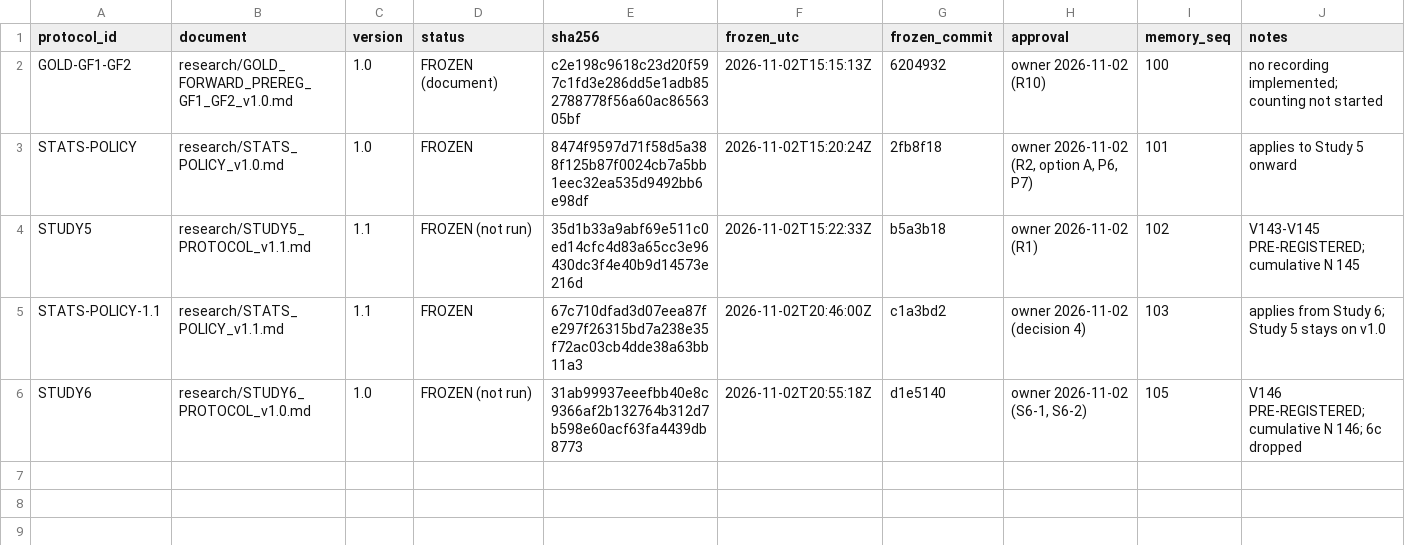
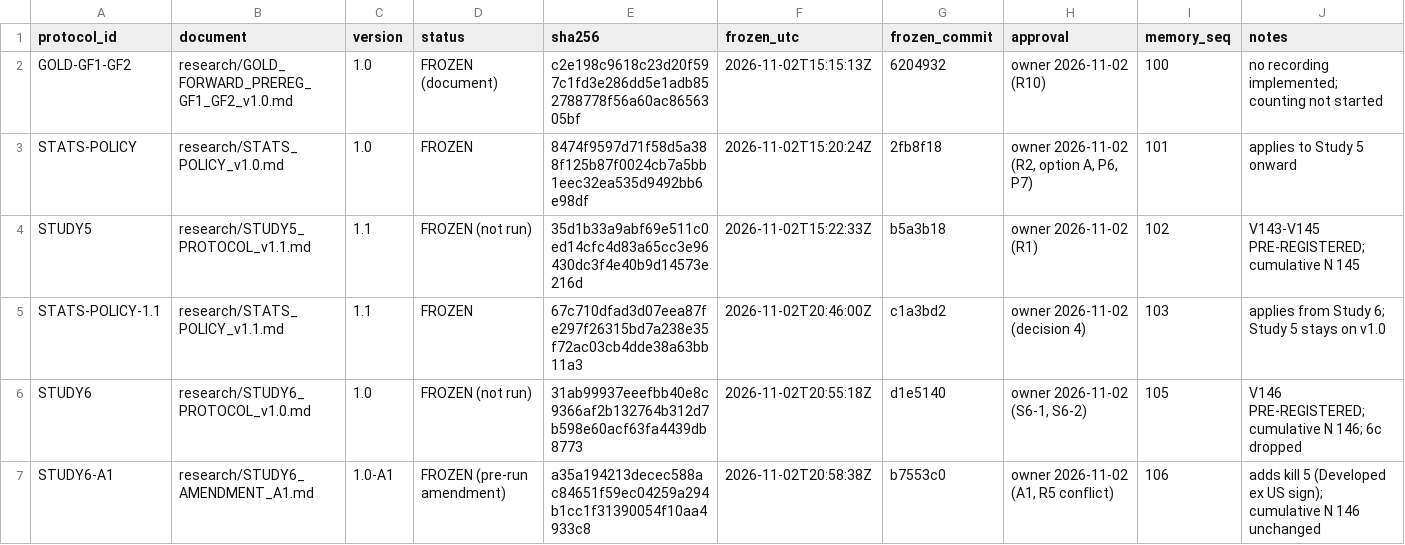
Before and after one commit to GarlenWoest/etf-strategy-backtest, a CSV file: research/PROTOCOL_REGISTER.csv, drawn as a sheet; the diff names each change by its address in the sheet, - before the commit and + after, or states it on an @@ line.

```diff
--- a/research/PROTOCOL_REGISTER.csv
+++ b/research/PROTOCOL_REGISTER.csv
+row 7: STUDY6-A1 | research/STUDY6_AMENDMENT_A1.md | 1.0-A1 | FROZEN (pre-run amendment) | a35a194213decec588ac84651f59ec04259a294b1cc1f31390054f10aa4933c8 | 2026-11-02T20:58:38Z | b7553c0 | owner 2026-11-02 (A1, R5 conflict) | 106 | adds kill 5 (Developed ex US sign); cumulative N 146 unchanged
```
Also changed, not shown: 1 other file.
